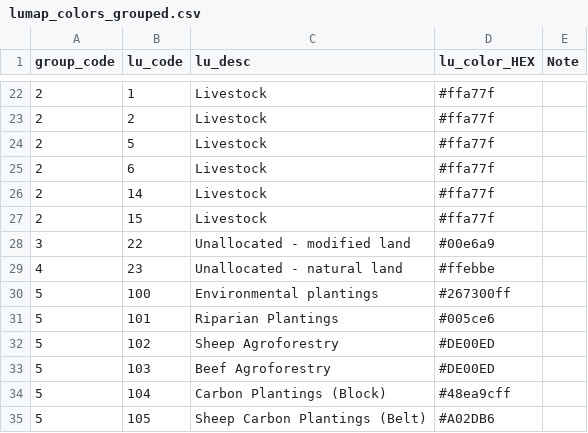
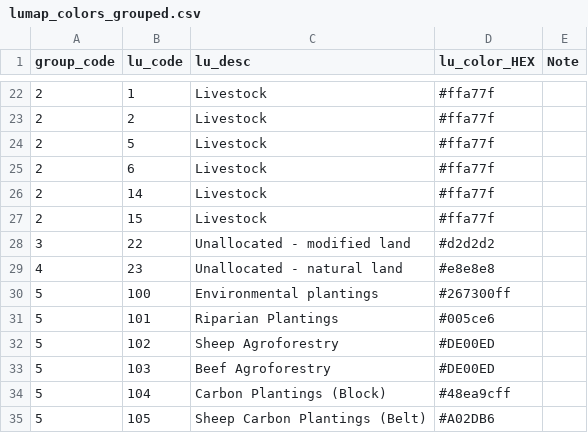
Before and after one commit to land-use-trade-offs/luto-2.0, a CSV file: luto/tools/report/VUE_modules/assets/lumap_colors_grouped.csv, drawn as a sheet; only a part is shown, gaps mark what is left out.

Commit message:
chore: nudge colors

```diff
--- a/luto/tools/report/VUE_modules/assets/lumap_colors_grouped.csv
+++ b/luto/tools/report/VUE_modules/assets/lumap_colors_grouped.csv
@@ -27,4 +27,4 @@ group_code,lu_code,lu_desc,lu_color_HEX,Note
 2,15,Livestock,#ffa77f,
-3,22,Unallocated - modified land,#00e6a9,
-4,23,Unallocated - natural land,#ffebbe,
+3,22,Unallocated - modified land,#d2d2d2,
+4,23,Unallocated - natural land,#e8e8e8,
 5,100,Environmental plantings,#267300ff,
```
